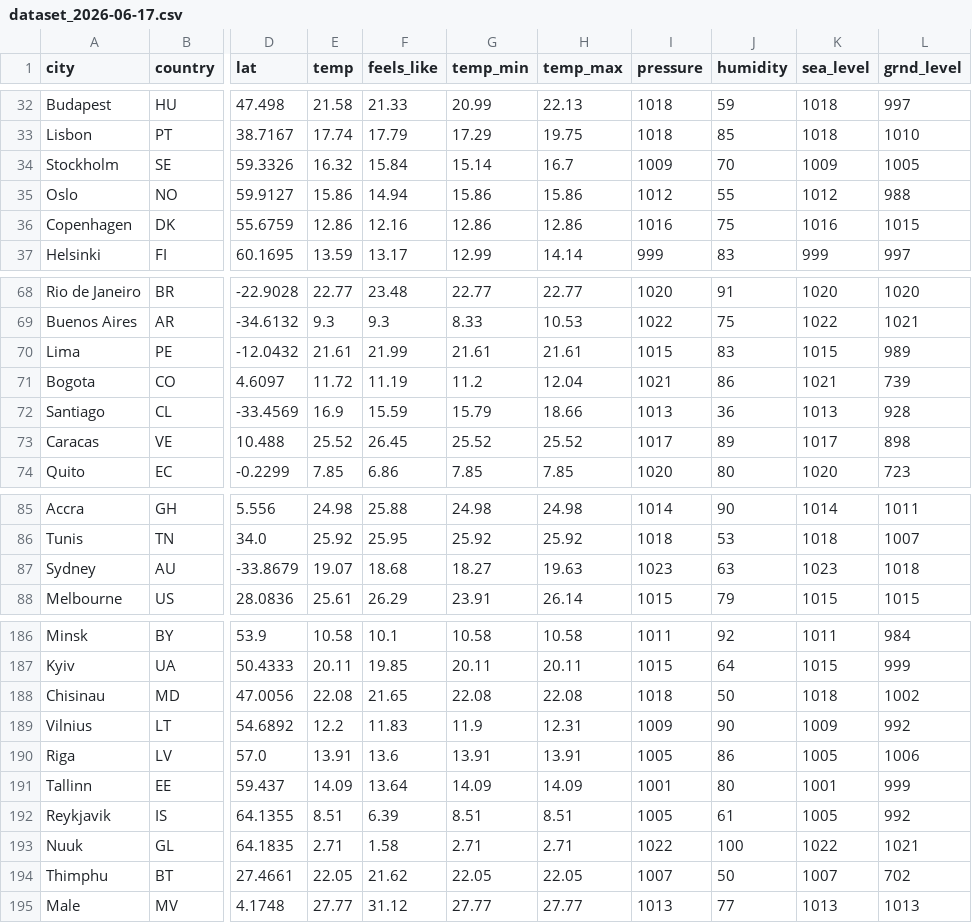
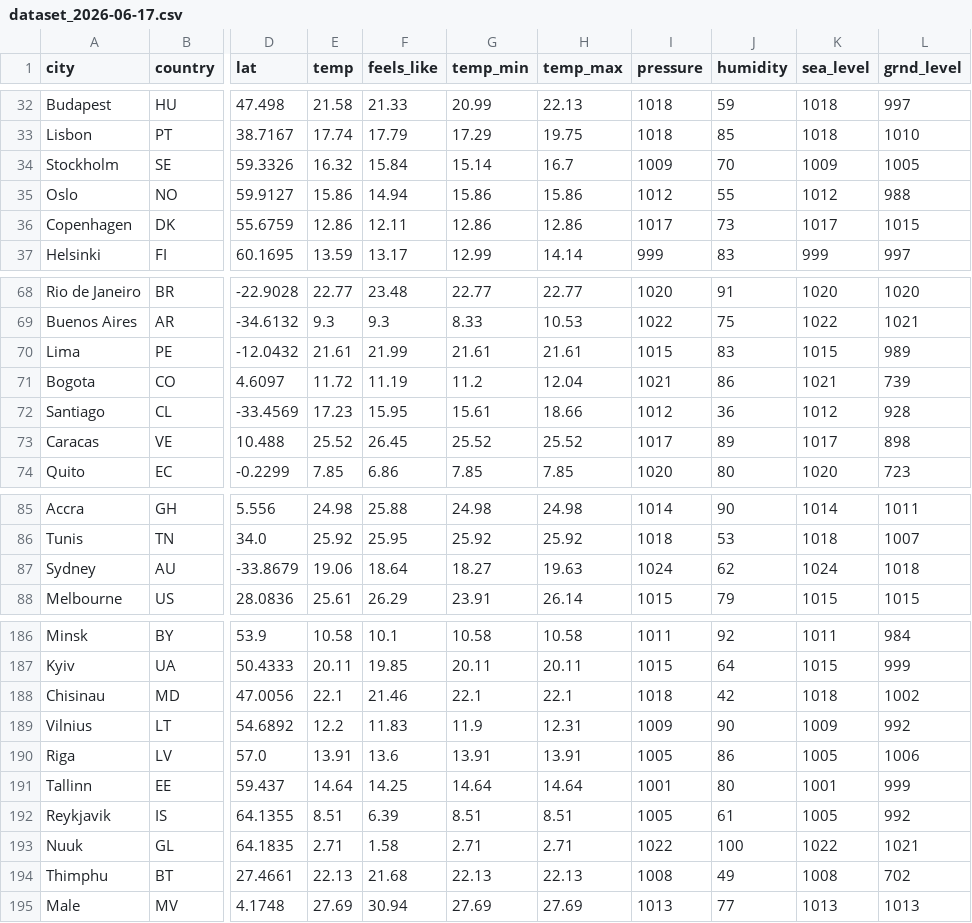
Before and after one commit to nsdmlk/Weather_analysis, a CSV file: data/dataset_2026-06-17.csv, drawn as a sheet; only a part is shown, gaps mark what is left out; the diff covers the shown part only; the diff names each change by its address in the sheet, - before the commit and + after, or states it on an @@ line.

```diff
--- a/data/dataset_2026-06-17.csv
+++ b/data/dataset_2026-06-17.csv
-F36 (feels_like): 12.16
+F36 (feels_like): 12.11
-I36 (pressure): 1016
+I36 (pressure): 1017
-J36 (humidity): 75
+J36 (humidity): 73
-K36 (sea_level): 1016
+K36 (sea_level): 1017
-E72 (temp): 16.9
+E72 (temp): 17.23
-F72 (feels_like): 15.59
+F72 (feels_like): 15.95
-G72 (temp_min): 15.79
+G72 (temp_min): 15.61
-I72 (pressure): 1013
+I72 (pressure): 1012
-K72 (sea_level): 1013
+K72 (sea_level): 1012
-E87 (temp): 19.07
+E87 (temp): 19.06
-F87 (feels_like): 18.68
+F87 (feels_like): 18.64
-I87 (pressure): 1023
+I87 (pressure): 1024
-J87 (humidity): 63
+J87 (humidity): 62
-K87 (sea_level): 1023
+K87 (sea_level): 1024
-E188 (temp): 22.08
+E188 (temp): 22.1
-F188 (feels_like): 21.65
+F188 (feels_like): 21.46
-G188 (temp_min): 22.08
+G188 (temp_min): 22.1
-H188 (temp_max): 22.08
+H188 (temp_max): 22.1
-J188 (humidity): 50
+J188 (humidity): 42
-E191 (temp): 14.09
+E191 (temp): 14.64
-F191 (feels_like): 13.64
+F191 (feels_like): 14.25
-G191 (temp_min): 14.09
+G191 (temp_min): 14.64
-H191 (temp_max): 14.09
+H191 (temp_max): 14.64
-E194 (temp): 22.05
+E194 (temp): 22.13
-F194 (feels_like): 21.62
+F194 (feels_like): 21.68
-G194 (temp_min): 22.05
+G194 (temp_min): 22.13
-H194 (temp_max): 22.05
+H194 (temp_max): 22.13
-I194 (pressure): 1007
+I194 (pressure): 1008
-J194 (humidity): 50
+J194 (humidity): 49
-K194 (sea_level): 1007
+K194 (sea_level): 1008
-E195 (temp): 27.77
+E195 (temp): 27.69
-F195 (feels_like): 31.12
+F195 (feels_like): 30.94
-G195 (temp_min): 27.77
+G195 (temp_min): 27.69
-H195 (temp_max): 27.77
+H195 (temp_max): 27.69
```
Also changed, not shown: 90 edited cells elsewhere in this file.
